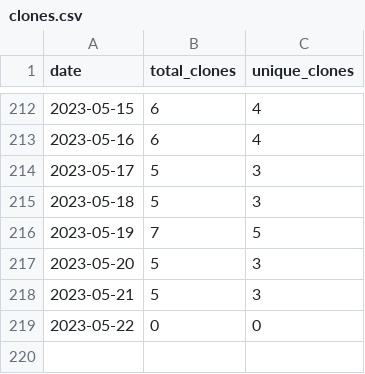
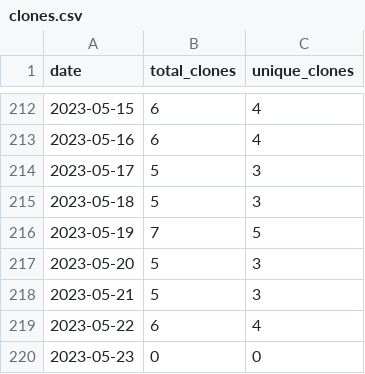
Before and after one commit to merrymitch/COMP2710, a CSV file: .traffic/clones.csv, drawn as a sheet; only a part is shown, gaps mark what is left out.

Commit message:
Updating repository traffic

```diff
--- a/.traffic/clones.csv
+++ b/.traffic/clones.csv
@@ -218,2 +218,3 @@ date,total_clones,unique_clones
 2023-05-21,5,3
-2023-05-22,0,0
+2023-05-22,6,4
+2023-05-23,0,0
```
Also changed, not shown: .traffic/views.csv, 3 other files.
